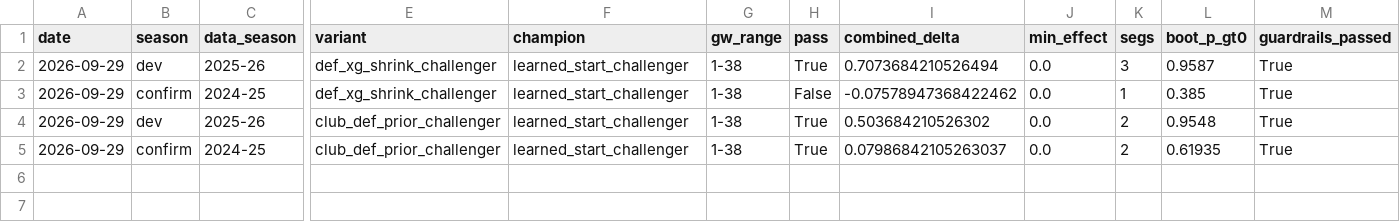
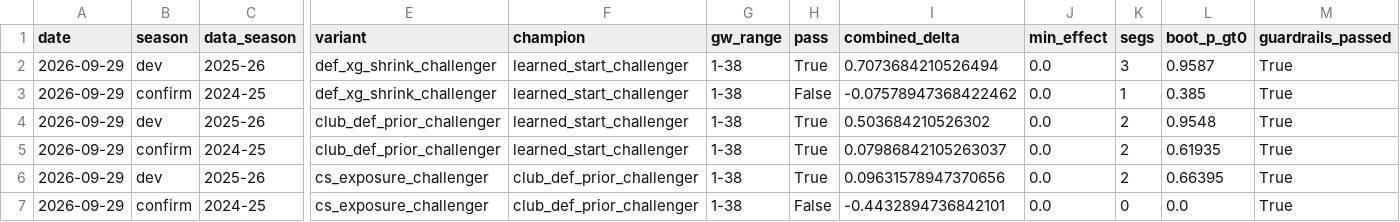
Before and after one commit to JubileeZ/fpl-jubilee-ascent, a CSV file: docs/research/component-model-ideas/candidate_gate.csv, drawn as a sheet; only a part is shown, gaps mark what is left out; rows hold the shown columns only; the diff names each change by its address in the sheet, - before the commit and + after, or states it on an @@ line.

Commit message:
explore-candidate: complete batches 3-5 of component idea queue (12 Dead, Champion stands)
Batches 3-5 evaluated (12 ideas across 48 smoke runs + confirmation gate):
    - DEF-02 (cs_exposure_challenger) won dev (+0.096, 2/3, P 0.664), failed confirmation on 2024-25 (-0.443, 0/3, P 0.000) -> Dead (Catalog).
    - 11 ideas failed dev -> Dead: BON-02, MIN-03, MIN-04, DEF-05+06, CRD-02, ATK-07, DEF-08, DEF-09, ATK-06, CRD-01, CRD-03.
    - Active Champion club_def_prior_challenger stands.
    - Added 12 new Dead rows with 1-year revisit lock (2027-09-29) in candidate_ledger.csv and candidate-ledger.md.
    - Updated idea_queue.csv, smoke_results.csv (106 total runs), candidate_gate.csv, and research note.

```diff
--- a/docs/research/component-model-ideas/candidate_gate.csv
+++ b/docs/research/component-model-ideas/candidate_gate.csv
+row 6: 2026-09-29 | dev | 2025-26 | cs_exposure_challenger | club_def_prior_challenger | 1-38 | True | 0.09631578947370656 | 0.0 | 2 | 0.66395 | True
+row 7: 2026-09-29 | confirm | 2024-25 | cs_exposure_challenger | club_def_prior_challenger | 1-38 | False | -0.4432894736842101 | 0.0 | 0 | 0.0 | True
```
Also changed, not shown: docs/research/candidate-ledger/candidate_ledger.csv, docs/research/component-model-ideas/idea_queue.csv, 9 other files.
